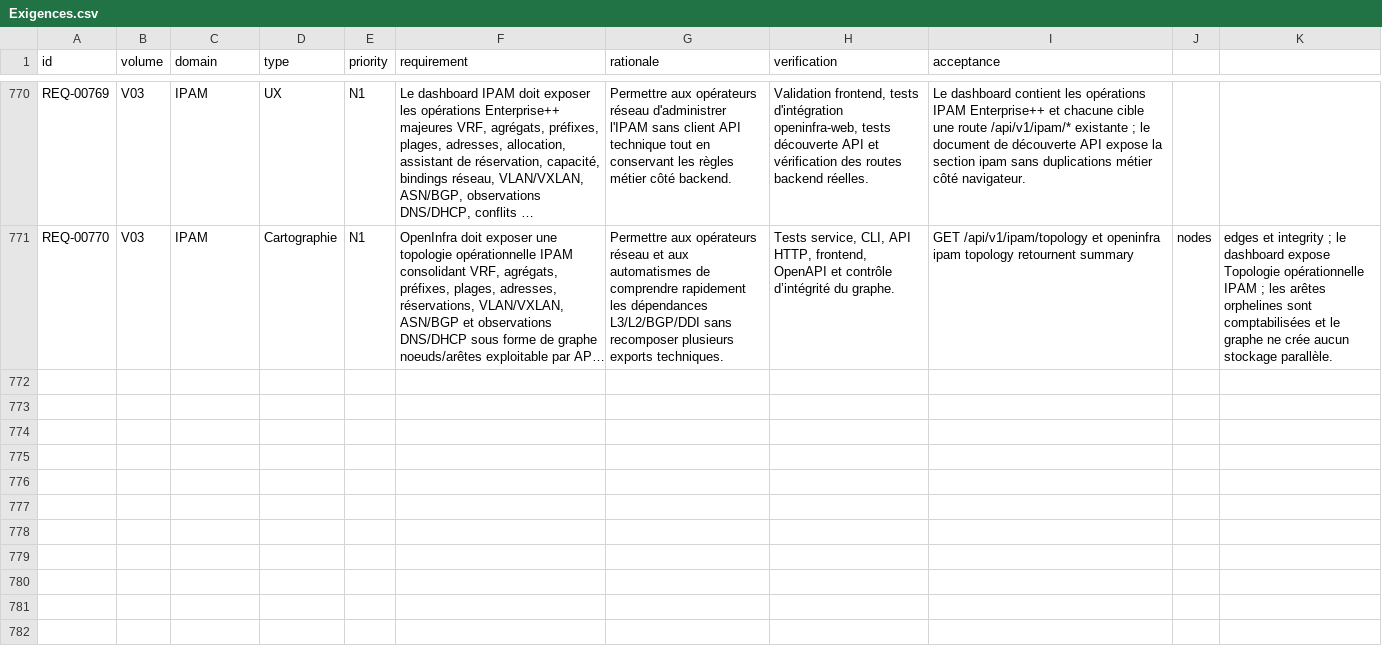
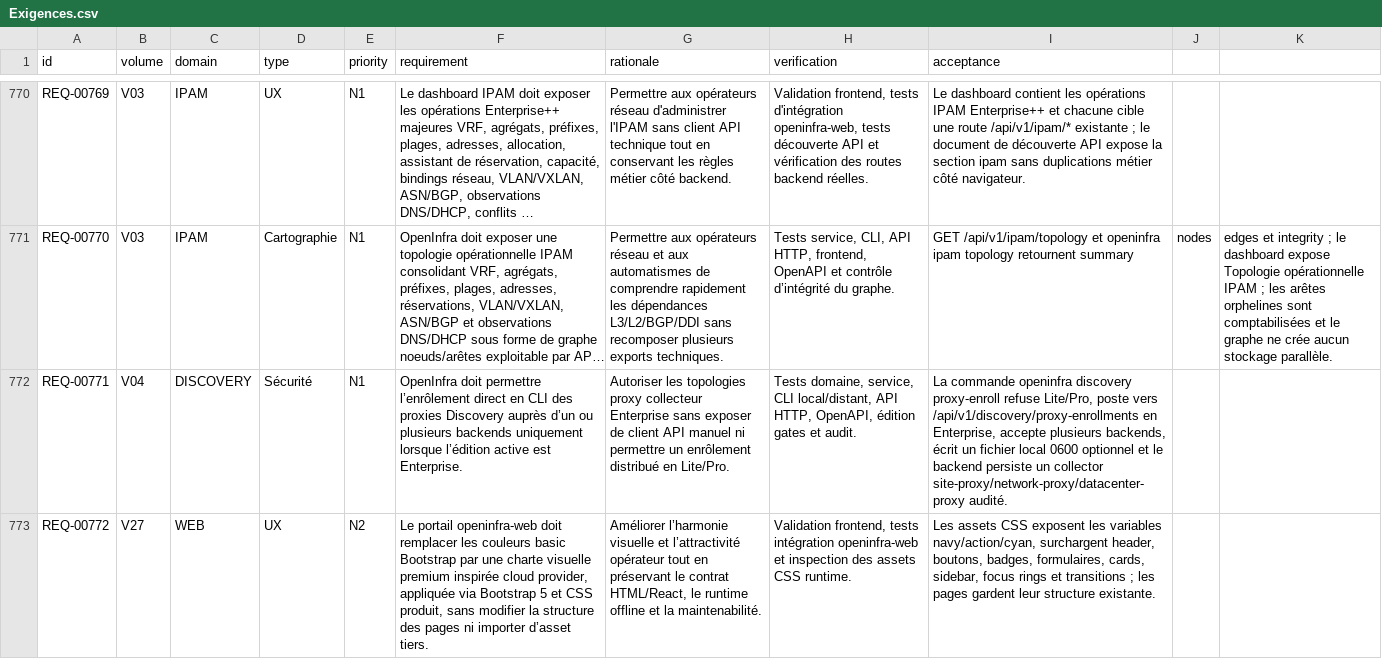
Before and after one commit to irivengroup/openinfra, a CSV file: docs/specifications/OpenInfra-CDC-SFG-STG-v4.8.1/11-Matrices/Exigences.csv, drawn as a sheet; only a part is shown, gaps mark what is left out; long unchanged cells end in …; the diff names each change by its address in the sheet, - before the commit and + after, or states it on an @@ line.

Commit message:
Livraison OpenInfra Python POO v0.29.33

```diff
--- a/docs/specifications/OpenInfra-CDC-SFG-STG-v4.8.1/11-Matrices/Exigences.csv
+++ b/docs/specifications/OpenInfra-CDC-SFG-STG-v4.8.1/11-Matrices/Exigences.csv
+row 772: REQ-00771 | V04 | DISCOVERY | Sécurité | N1 | OpenInfra doit permettre l’enrôlement direct en CLI des proxies Discovery auprès d’un ou plusieurs backends uniquement lorsque l’édition active est Enterprise. | Autoriser les topologies proxy collecteur Enterprise sans exposer de client API manuel ni permettre un enrôlement distribué en Lite/Pro. | Tests domaine, service, CLI local/distant, API HTTP, OpenAPI, édition gates et audit. | La commande openinfra discovery proxy-enroll refuse Lite/Pro, poste vers /api/v1/discovery/proxy-enrollments en Enterprise, accepte plusieurs backends, écrit un fichier local 0600 optionnel et le backend persiste un collector site-proxy/network-proxy/datacenter-proxy audité.
+row 773: REQ-00772 | V27 | WEB | UX | N2 | Le portail openinfra-web doit remplacer les couleurs basic Bootstrap par une charte visuelle premium inspirée cloud provider, appliquée via Bootstrap 5 et CSS produit, sans modifier la structure des pages ni importer d’asset tiers. | Améliorer l’harmonie visuelle et l’attractivité opérateur tout en préservant le contrat HTML/React, le runtime offline et la maintenabilité. | Validation frontend, tests intégration openinfra-web et inspection des assets CSS runtime. | Les assets CSS exposent les variables navy/action/cyan, surchargent header, boutons, badges, formulaires, cards, sidebar, focus rings et transitions ; les pages gardent leur structure existante.
```
Also changed, not shown: docs/specifications/OpenInfra-CDC-SFG-STG-v4.8.1/11-Matrices/Tests.csv, docs/specifications/OpenInfra-CDC-SFG-STG-v4.8.1/11-Matrices/Traceabilite.csv, 39 other files.
